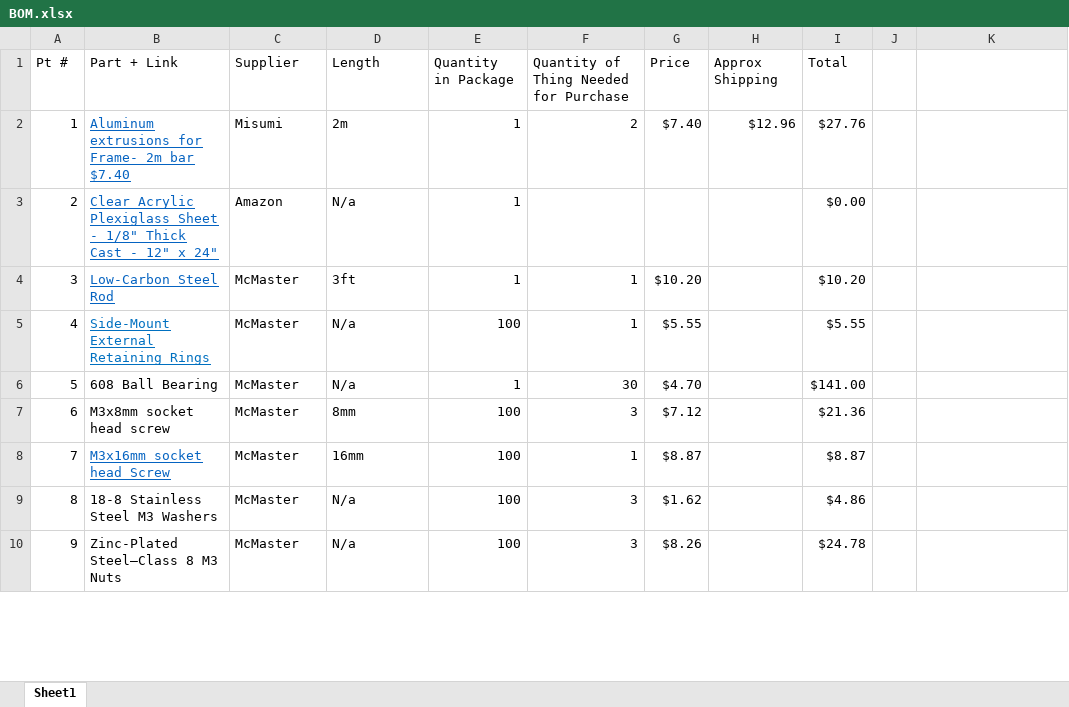
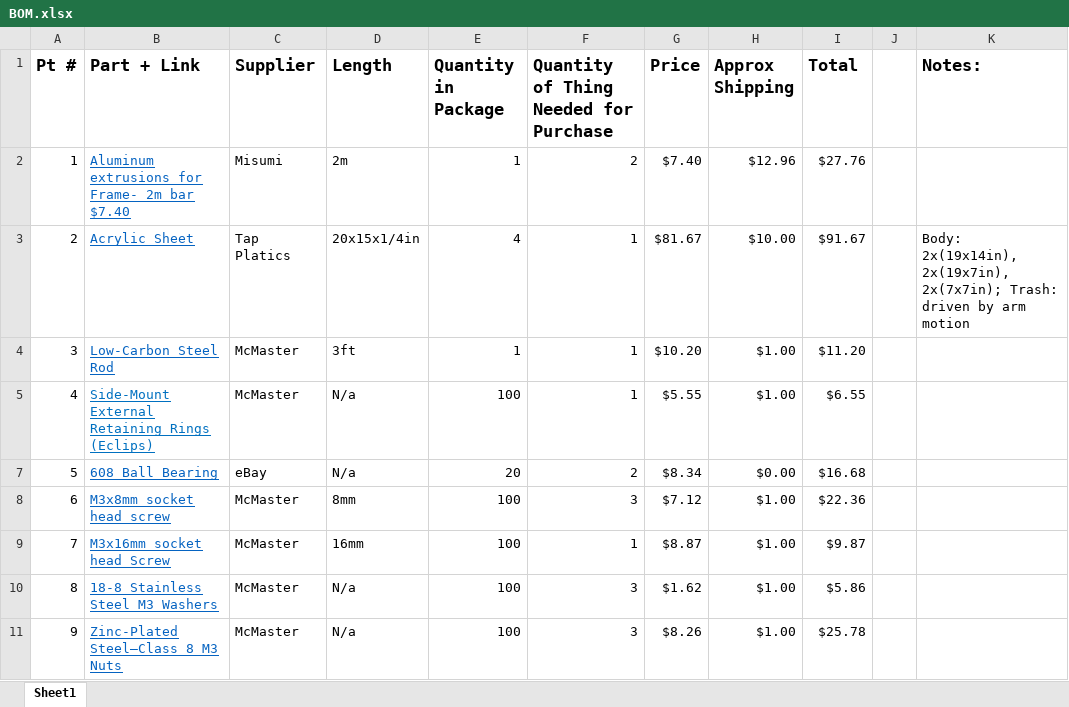
Before and after one commit to flicr-capstone/Mech-Stuff, an Excel workbook: BOM.xlsx, sheet Sheet1, drawn as a sheet; only a part is shown; values as stored, in another font and other column widths than the file's, no borders; conditional formats not drawn; addresses are those after the commit; the diff covers the shown part only; the diff names each change by its address in the sheet, - before the commit and + after, or states it on an @@ line.

Commit message:
Updated Bom
Updated Bom, Current Costs $398.08, no 3D parts yet

```diff
--- a/BOM.xlsx (sheet Sheet1)
+++ b/BOM.xlsx (sheet Sheet1)
-A1:I1 bold: off
+A1:I1 bold: on, text size: larger
-K1: (empty)
+K1: Notes:
-B3 (Part + Link): Clear Acrylic Plexiglass Sheet - 1/8" Thick Cast - 12" x 24"
+B3 (Part + Link): Acrylic Sheet
-C3 (Supplier): Amazon
+C3 (Supplier): Tap Platics
-D3 (Length): N/a
+D3 (Length): 20x15x1/4in
-E3 (Quantity in Package): 1
+E3 (Quantity in Package): 4
-F3: (empty)
+F3: 1
-G3 (Price): (empty)
+G3 (Price): $81.67
-H3 (Approx Shipping): (empty)
+H3 (Approx Shipping): $10.00
-I3 (Total): $0.00
+I3 (Total): $91.67
-K3 (Notes:): (empty)
+K3 (Notes:): Body: 2x(19x14in), 2x(19x7in), 2x(7x7in); Trash: driven by arm motion
-H4:H5 (Approx Shipping): (empty)
+H4:H5 (Approx Shipping): $1.00
-I4 (Total): $10.20
+I4 (Total): $11.20
-B5 (Part + Link): Side-Mount External Retaining Rings
+B5 (Part + Link): Side-Mount External Retaining Rings (Eclips)
-I5 (Total): $5.55
+I5 (Total): $6.55
@@ B7:B8 underline: off → on, text colour: black → #0563C1 @@
-C7 (Supplier): McMaster
+C7 (Supplier): eBay
-E7 (Quantity in Package): 1
+E7 (Quantity in Package): 20
-F7: 30
+F7: 2
-G7 (Price): $4.70
+G7 (Price): $8.34
-H7 (Approx Shipping): (empty)
+H7 (Approx Shipping): $0.00
-I7 (Total): $141.00
+I7 (Total): $16.68
-H8:H11 (Approx Shipping): (empty)
+H8:H11 (Approx Shipping): $1.00
-I8 (Total): $21.36
+I8 (Total): $22.36
-I9 (Total): $8.87
+I9 (Total): $9.87
@@ B10:B11 underline: off → on, text colour: black → #0563C1 @@
-I10 (Total): $4.86
+I10 (Total): $5.86
-I11 (Total): $24.78
+I11 (Total): $25.78
```
Also changed, not shown: 24 added rows, 5 removed rows and 25 edited cells elsewhere in this sheet.
